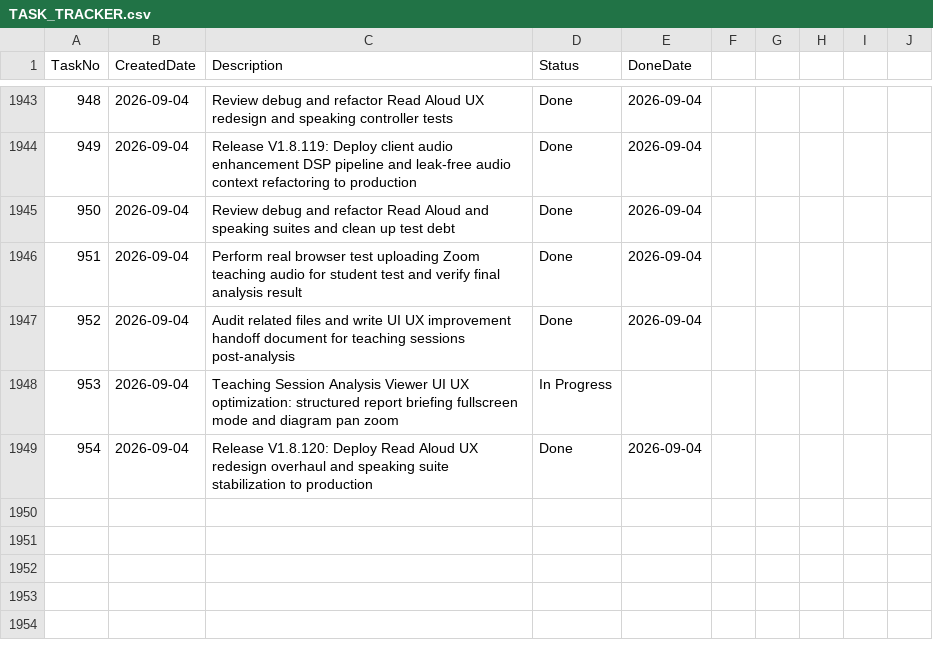
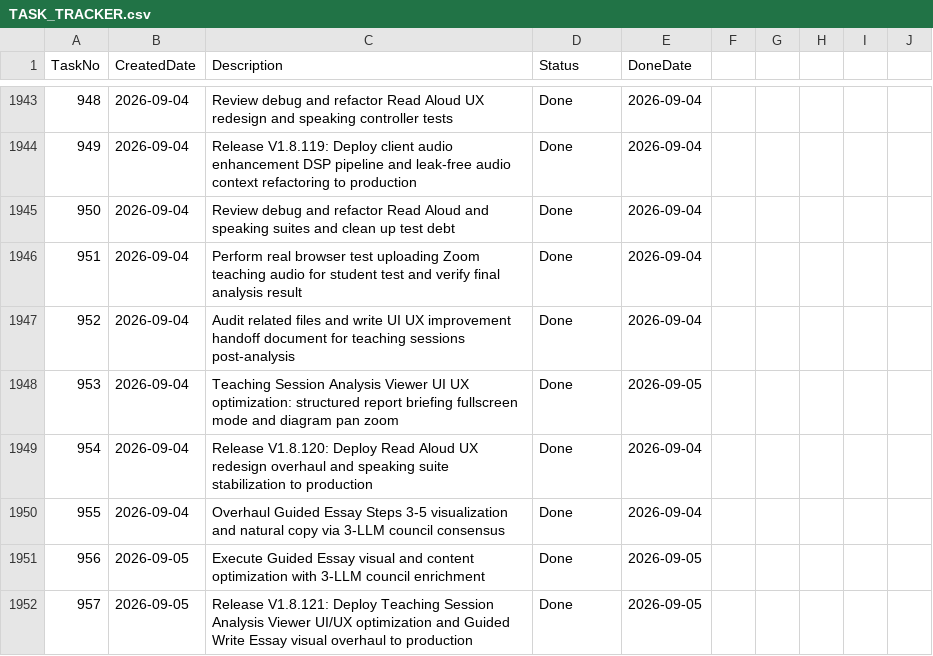
Before and after one commit to huathanhnam95-del/demoproject, a CSV file: TASK_TRACKER.csv, drawn as a sheet; only a part is shown, gaps mark what is left out.

Commit message:
Release V1.8.121: Deploy Teaching Session Analysis Viewer UI/UX optimization and Guided Write Essay visual overhaul to production

```diff
--- a/TASK_TRACKER.csv
+++ b/TASK_TRACKER.csv
@@ -1947,3 +1947,6 @@ TaskNo,CreatedDate,Description,Status,DoneDate
 952,2026-09-04,Audit related files and write UI UX improvement handoff document for teaching sessions post-analysis,Done,2026-09-04
-953,2026-09-04,Teaching Session Analysis Viewer UI UX optimization: structured report briefing fullscreen mode and diagram pan zoom,In Progress,
+953,2026-09-04,Teaching Session Analysis Viewer UI UX optimization: structured report briefing fullscreen mode and diagram pan zoom,Done,2026-09-05
 954,2026-09-04,Release V1.8.120: Deploy Read Aloud UX redesign overhaul and speaking suite stabilization to production,Done,2026-09-04
+955,2026-09-04,Overhaul Guided Essay Steps 3-5 visualization and natural copy via 3-LLM council consensus,Done,2026-09-04
+956,2026-09-05,Execute Guided Essay visual and content optimization with 3-LLM council enrichment,Done,2026-09-05
+957,2026-09-05,Release V1.8.121: Deploy Teaching Session Analysis Viewer UI/UX optimization and Guided Write Essay visual overhaul to production,Done,2026-09-05
```
Also changed, not shown: 30 other files.
